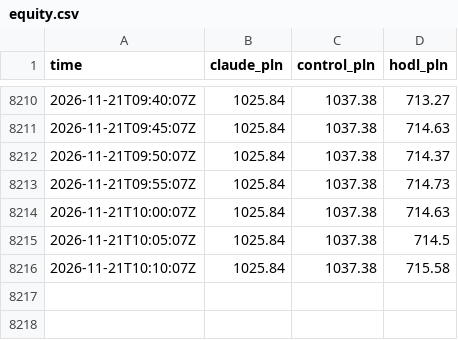
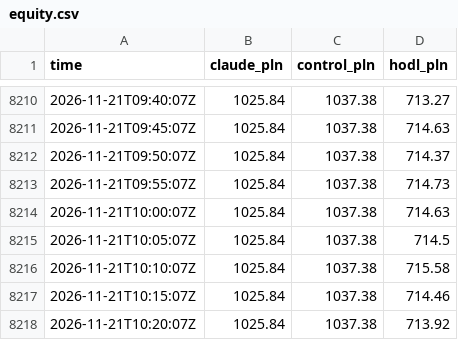
Before and after one commit to omikse/github-trader, a CSV file: docs/data/equity.csv, drawn as a sheet; only a part is shown, gaps mark what is left out; the diff names each change by its address in the sheet, - before the commit and + after, or states it on an @@ line.

```diff
--- a/docs/data/equity.csv
+++ b/docs/data/equity.csv
+row 8217: 2026-11-21T10:15:07Z | 1025.84 | 1037.38 | 714.46
+row 8218: 2026-11-21T10:20:07Z | 1025.84 | 1037.38 | 713.92
```
Also changed, not shown: 4 other files.
